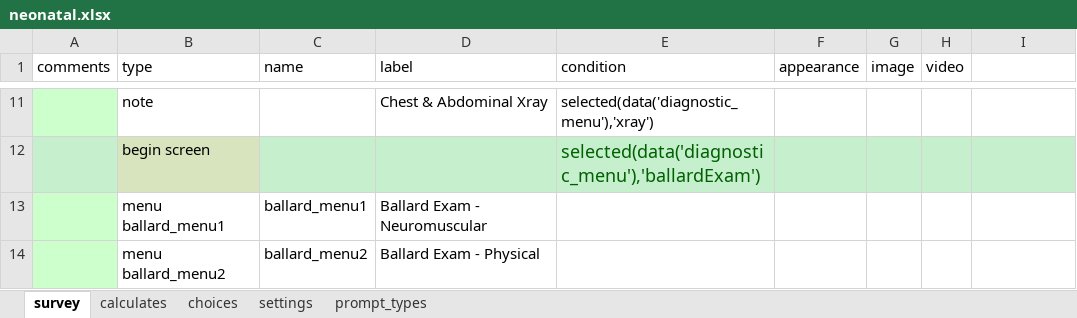
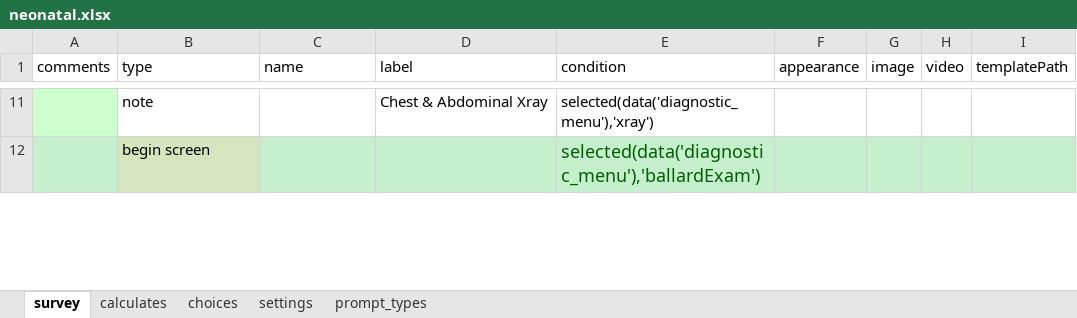
Before and after one commit to xiaoj/481web, an Excel workbook: opendatakit.collect2/form-files/neonatal/neonatal.xlsx, sheet survey, drawn as a sheet; only a part is shown, gaps mark what is left out; values as stored, in another font and other column widths than the file's, no borders; removed rows and columns are numbered as before the commit, all else as after; the diff covers the shown part only; the diff names each change by its address in the sheet, - before the commit and + after, or states it on an @@ line.

Commit message:
added template for ballard_exam

```diff
--- a/opendatakit.collect2/form-files/neonatal/neonatal.xlsx (sheet survey)
+++ b/opendatakit.collect2/form-files/neonatal/neonatal.xlsx (sheet survey)
-I1: (empty)
+I1: templatePath
-row 13:  | menu ballard_menu1 | ballard_menu1 | Ballard Exam - Neuromuscular
-row 14:  | menu ballard_menu2 | ballard_menu2 | Ballard Exam - Physical
```
Also changed, not shown: 1 added row, 1 removed row and cell formats elsewhere in this sheet, 2 other files.
